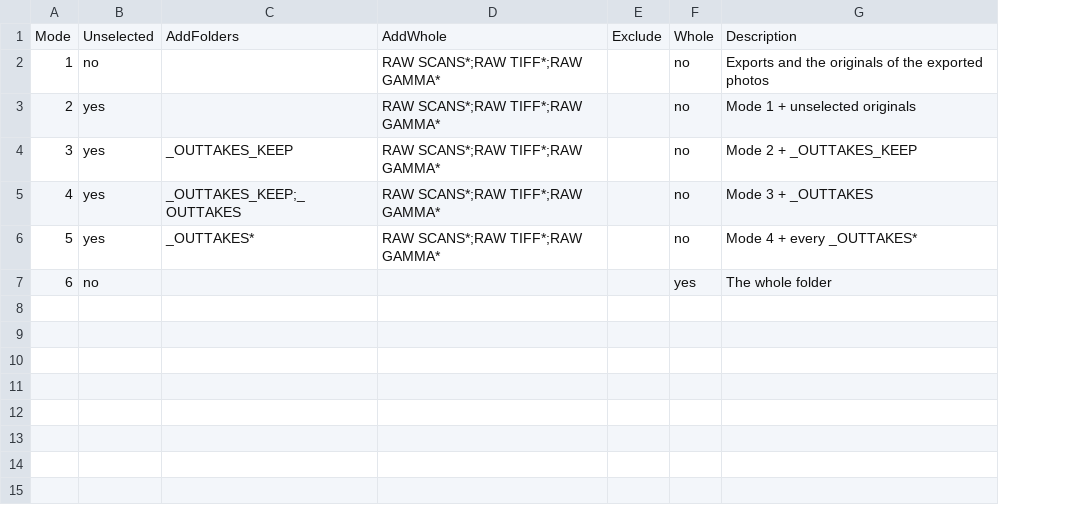
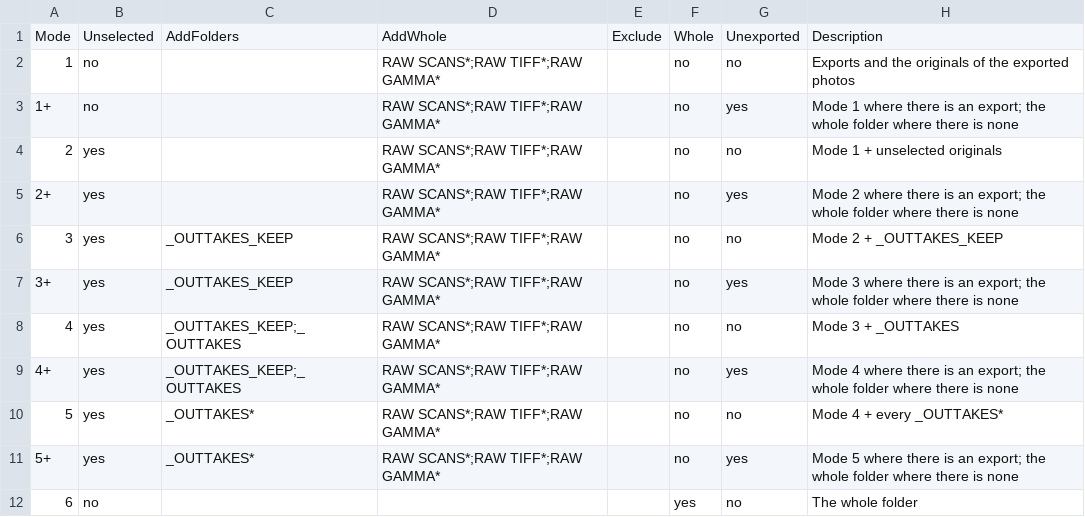
Before and after one commit to rsilvabr/photo-backup, a CSV file: backup_modes.csv, drawn as a sheet; addresses are those after the commit; the diff names each change by its address in the sheet, - before the commit and + after, or states it on an @@ line.

Commit message:
photo-backup v0.10.0: folders not exported yet are copied whole in modes 1+ to 5+
A new optional Unexported column of the modes table. The modes 1 to 6 work as before. 256 tests.

```diff
--- a/backup_modes.csv
+++ b/backup_modes.csv
+column G, rows 1-2: Unexported | no; row 4: no; row 6: no; row 8: no; row 10: no; row 12: no
+row 3: 1+ | no |  | RAW SCANS*;RAW TIFF*;RAW GAMMA* |  | no | yes | Mode 1 where there is an export; the whole folder where there is none
+row 5: 2+ | yes |  | RAW SCANS*;RAW TIFF*;RAW GAMMA* |  | no | yes | Mode 2 where there is an export; the whole folder where there is none
+row 7: 3+ | yes | _OUTTAKES_KEEP | RAW SCANS*;RAW TIFF*;RAW GAMMA* |  | no | yes | Mode 3 where there is an export; the whole folder where there is none
+row 9: 4+ | yes | _OUTTAKES_KEEP;_OUTTAKES | RAW SCANS*;RAW TIFF*;RAW GAMMA* |  | no | yes | Mode 4 where there is an export; the whole folder where there is none
+row 11: 5+ | yes | _OUTTAKES* | RAW SCANS*;RAW TIFF*;RAW GAMMA* |  | no | yes | Mode 5 where there is an export; the whole folder where there is none
```
Also changed, not shown: 9 other files.
